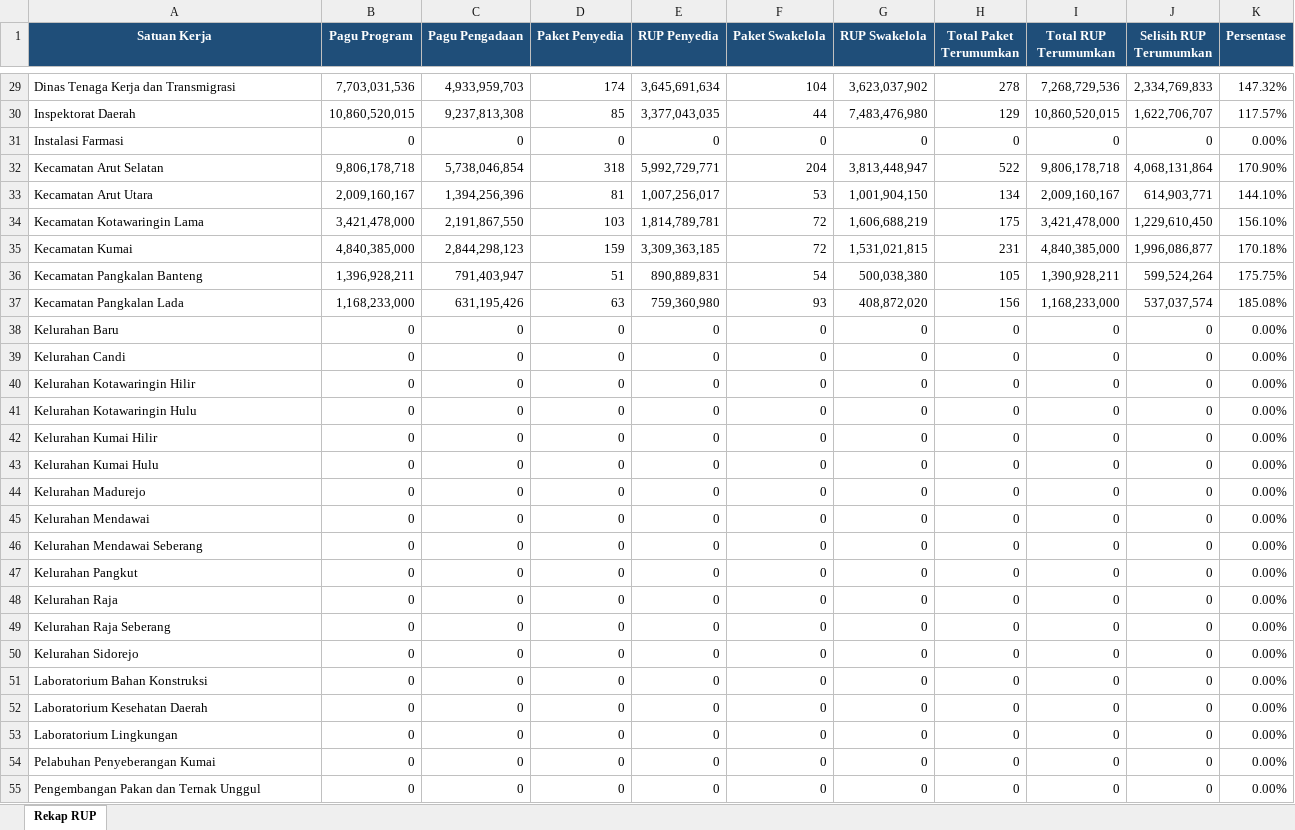
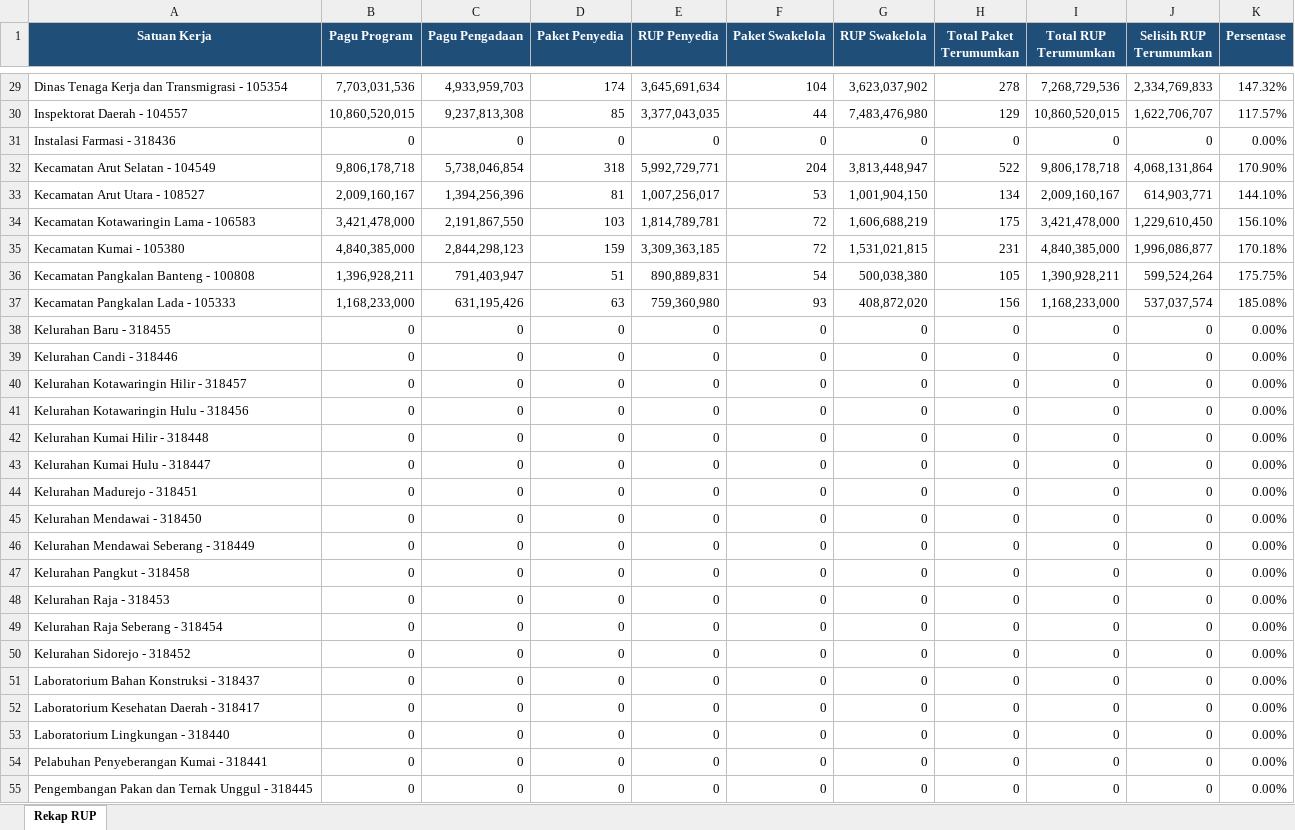
Before and after one commit to rizkipem-21/dashboard.pbjkobar-testing, an Excel workbook: output/rup/2024/Rekap RUP Tahun 2024 (2026-08-24).xlsx, sheet Rekap RUP, drawn as a sheet; only a part is shown, gaps mark what is left out; values as stored, in another font and other column widths than the file's, no borders; the diff covers the shown part only; the diff names each change by its address in the sheet, - before the commit and + after, or states it on an @@ line.

```diff
--- a/output/rup/2024/Rekap RUP Tahun 2024 (2026-08-24).xlsx (sheet Rekap RUP)
+++ b/output/rup/2024/Rekap RUP Tahun 2024 (2026-08-24).xlsx (sheet Rekap RUP)
-A29 (Satuan Kerja): Dinas Tenaga Kerja dan Transmigrasi
+A29 (Satuan Kerja): Dinas Tenaga Kerja dan Transmigrasi - 105354
-A30 (Satuan Kerja): Inspektorat Daerah
+A30 (Satuan Kerja): Inspektorat Daerah - 104557
-A31 (Satuan Kerja): Instalasi Farmasi
+A31 (Satuan Kerja): Instalasi Farmasi - 318436
-A32 (Satuan Kerja): Kecamatan Arut Selatan
+A32 (Satuan Kerja): Kecamatan Arut Selatan - 104549
-A33 (Satuan Kerja): Kecamatan Arut Utara
+A33 (Satuan Kerja): Kecamatan Arut Utara - 108527
-A34 (Satuan Kerja): Kecamatan Kotawaringin Lama
+A34 (Satuan Kerja): Kecamatan Kotawaringin Lama - 106583
-A35 (Satuan Kerja): Kecamatan Kumai
+A35 (Satuan Kerja): Kecamatan Kumai - 105380
-A36 (Satuan Kerja): Kecamatan Pangkalan Banteng
+A36 (Satuan Kerja): Kecamatan Pangkalan Banteng - 100808
-A37 (Satuan Kerja): Kecamatan Pangkalan Lada
+A37 (Satuan Kerja): Kecamatan Pangkalan Lada - 105333
-A38 (Satuan Kerja): Kelurahan Baru
+A38 (Satuan Kerja): Kelurahan Baru - 318455
-A39 (Satuan Kerja): Kelurahan Candi
+A39 (Satuan Kerja): Kelurahan Candi - 318446
-A40 (Satuan Kerja): Kelurahan Kotawaringin Hilir
+A40 (Satuan Kerja): Kelurahan Kotawaringin Hilir - 318457
-A41 (Satuan Kerja): Kelurahan Kotawaringin Hulu
+A41 (Satuan Kerja): Kelurahan Kotawaringin Hulu - 318456
-A42 (Satuan Kerja): Kelurahan Kumai Hilir
+A42 (Satuan Kerja): Kelurahan Kumai Hilir - 318448
-A43 (Satuan Kerja): Kelurahan Kumai Hulu
+A43 (Satuan Kerja): Kelurahan Kumai Hulu - 318447
-A44 (Satuan Kerja): Kelurahan Madurejo
+A44 (Satuan Kerja): Kelurahan Madurejo - 318451
-A45 (Satuan Kerja): Kelurahan Mendawai
+A45 (Satuan Kerja): Kelurahan Mendawai - 318450
-A46 (Satuan Kerja): Kelurahan Mendawai Seberang
+A46 (Satuan Kerja): Kelurahan Mendawai Seberang - 318449
-A47 (Satuan Kerja): Kelurahan Pangkut
+A47 (Satuan Kerja): Kelurahan Pangkut - 318458
-A48 (Satuan Kerja): Kelurahan Raja
+A48 (Satuan Kerja): Kelurahan Raja - 318453
-A49 (Satuan Kerja): Kelurahan Raja Seberang
+A49 (Satuan Kerja): Kelurahan Raja Seberang - 318454
-A50 (Satuan Kerja): Kelurahan Sidorejo
+A50 (Satuan Kerja): Kelurahan Sidorejo - 318452
-A51 (Satuan Kerja): Laboratorium Bahan Konstruksi
+A51 (Satuan Kerja): Laboratorium Bahan Konstruksi - 318437
-A52 (Satuan Kerja): Laboratorium Kesehatan Daerah
+A52 (Satuan Kerja): Laboratorium Kesehatan Daerah - 318417
-A53 (Satuan Kerja): Laboratorium Lingkungan
+A53 (Satuan Kerja): Laboratorium Lingkungan - 318440
-A54 (Satuan Kerja): Pelabuhan Penyeberangan Kumai
+A54 (Satuan Kerja): Pelabuhan Penyeberangan Kumai - 318441
-A55 (Satuan Kerja): Pengembangan Pakan dan Ternak Unggul
+A55 (Satuan Kerja): Pengembangan Pakan dan Ternak Unggul - 318445
```
Also changed, not shown: 53 edited cells elsewhere in this sheet, output/rup/2026/Rekap RUP Tahun 2026 (2026-08-24).xlsx, 12 other files.
